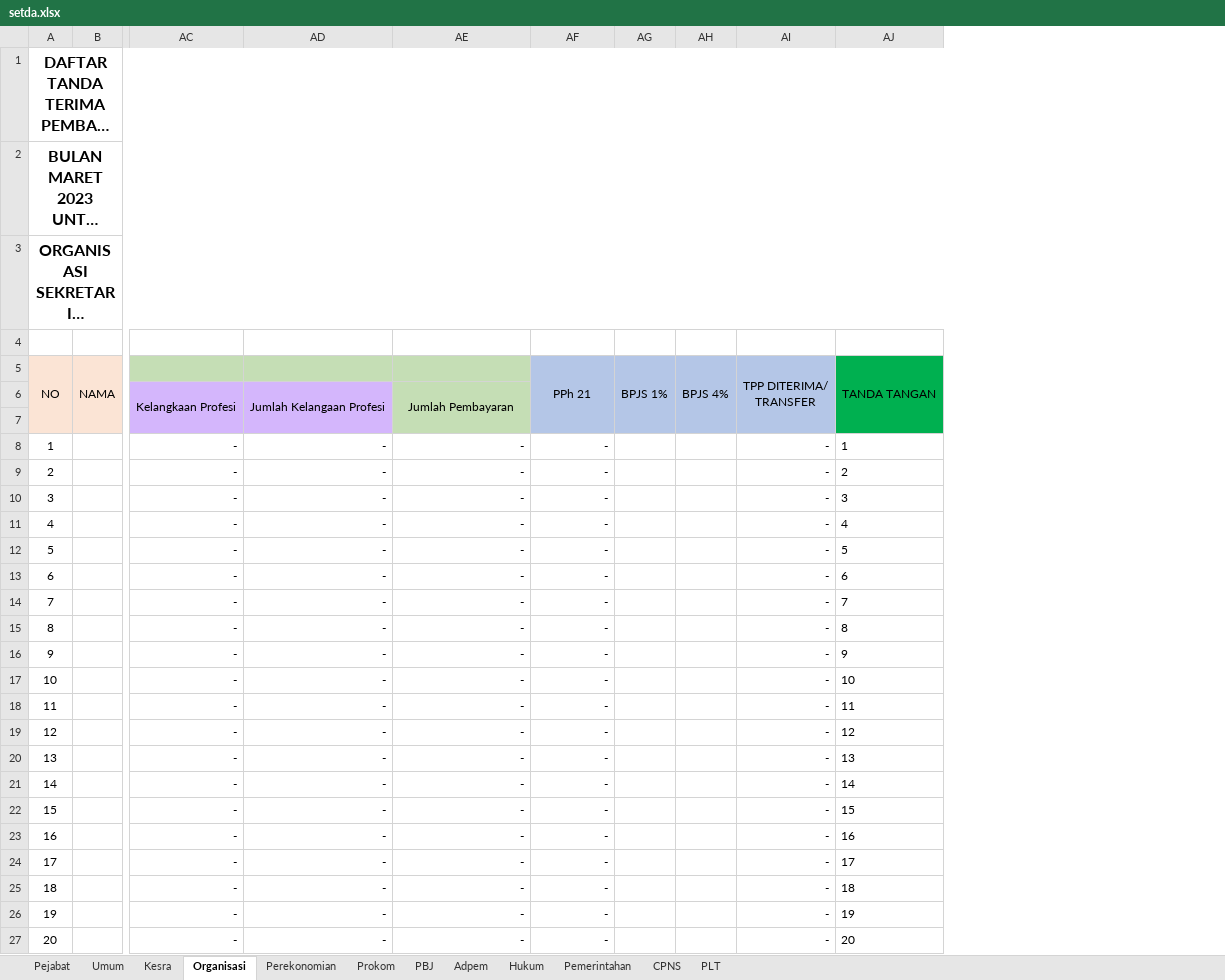
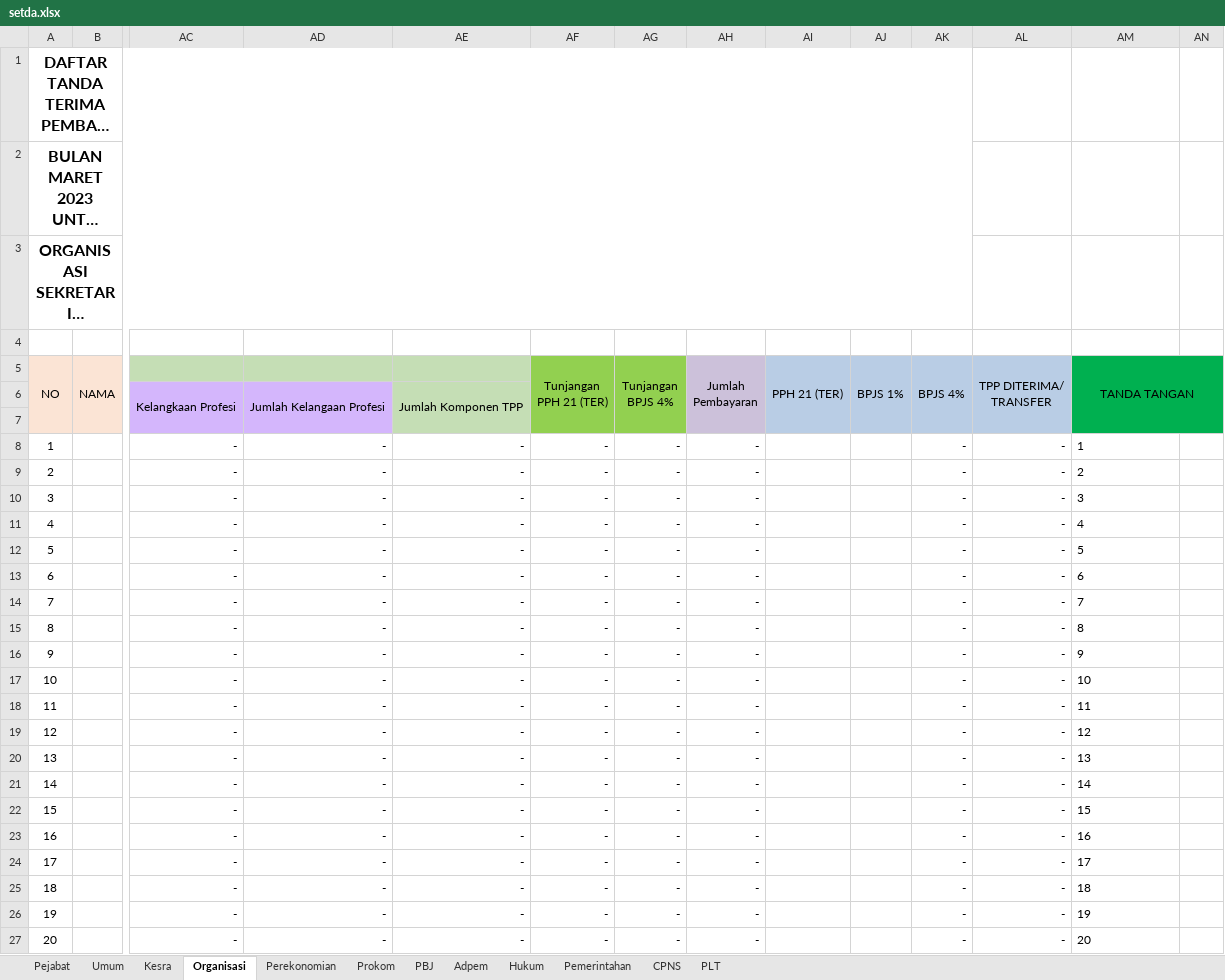
Before and after one commit to asrani27/tpp, an Excel workbook: public/excel/setda.xlsx, sheet Organisasi, drawn as a sheet; only a part is shown, gaps mark what is left out; long unchanged cells end in …; values as stored, in another font and other column widths than the file's, no borders; removed rows and columns are numbered as before the commit, all else as after; the diff covers the shown part only; the diff names each change by its address in the sheet, - before the commit and + after, or states it on an @@ line.

```diff
--- a/public/excel/setda.xlsx (sheet Organisasi)
+++ b/public/excel/setda.xlsx (sheet Organisasi)
+column AG (Tunjangan BPJS 4%), rows 8-27: all -
+column AH (Jumlah Pembayaran), rows 8-27: all -
+column AI (PPH 21 (TER)), empty
+column AN, empty
-A1:AJ1 merged
+A1:AK1 merged
-A2:AJ2 merged
+A2:AK2 merged
-A3:AJ3 merged
+A3:AK3 merged
-AF5: PPh 21
+AF5: Tunjangan PPH 21 (TER)
-AF5:AF7 fill: #B4C6E7
+AF5:AF7 fill: #92D050
-AE6: Jumlah Pembayaran
+AE6: Jumlah Komponen TPP
-AK8:AK27 (BPJS 4%): (empty)
+AK8:AK27 (BPJS 4%): -
```
Also changed, not shown: 2 added rows, 7 edited cells and merged cells elsewhere in this sheet, sheet PBJ, sheet Umum, sheet Prokom, sheet Pemerintahan, sheet Kesra, sheet Pejabat, 5 more sheets, formulas that keep their value, 2 other files.
